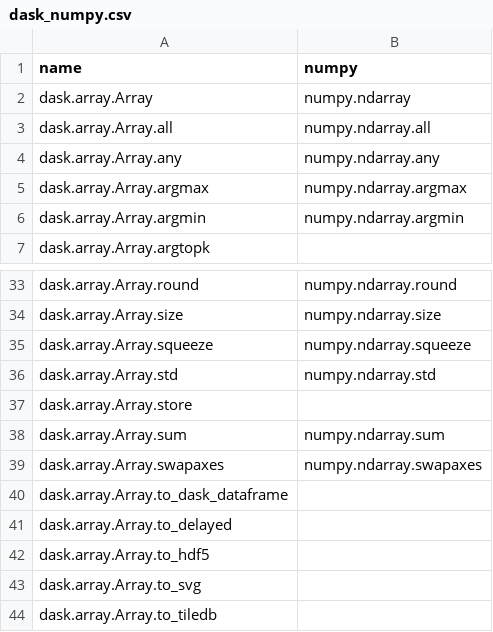
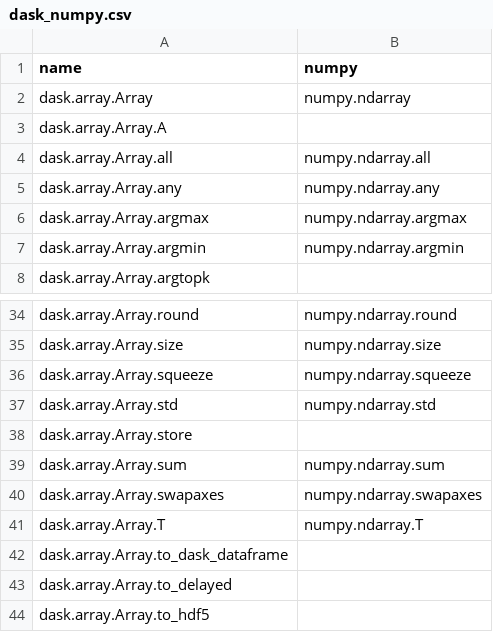
Before and after one commit to data-apis/array-api-comparison, a CSV file: data/joins/methods/dask_numpy.csv, drawn as a sheet; only a part is shown, gaps mark what is left out; the shorter side is filled out with more unchanged rows.

Commit message:
Add missing methods

```diff
--- a/data/joins/methods/dask_numpy.csv
+++ b/data/joins/methods/dask_numpy.csv
@@ -2,2 +2,3 @@ name,numpy
 "dask.array.Array","numpy.ndarray"
+"dask.array.Array.A",""
 "dask.array.Array.all","numpy.ndarray.all"
@@ -39,2 +40,3 @@ name,numpy
 "dask.array.Array.swapaxes","numpy.ndarray.swapaxes"
+"dask.array.Array.T","numpy.ndarray.T"
 "dask.array.Array.to_dask_dataframe",""
```
Also changed, not shown: 1 other file.
